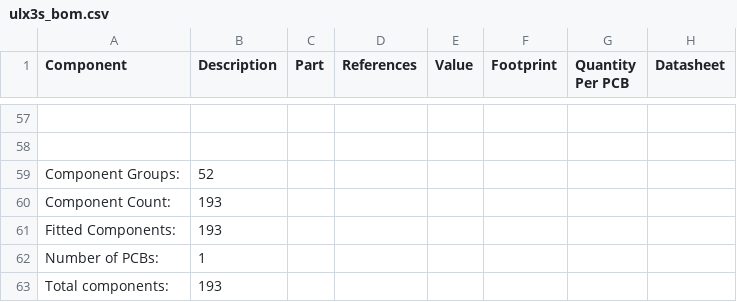
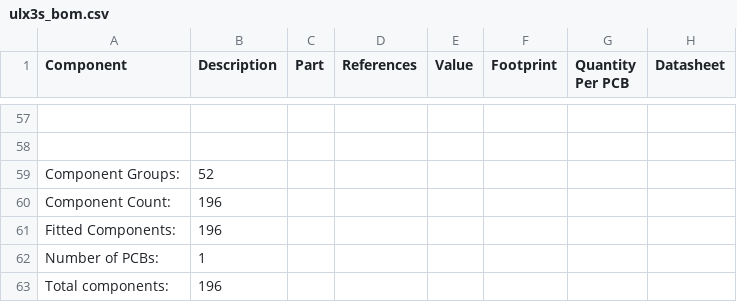
Before and after one commit to emard/ulx3s, a CSV file: doc/ulx3s_bom.csv, drawn as a sheet; only a part is shown, gaps mark what is left out; the diff covers the shown part only; the diff names each change by its address in the sheet, - before the commit and + after, or states it on an @@ line.

```diff
--- a/doc/ulx3s_bom.csv
+++ b/doc/ulx3s_bom.csv
-B60:B61 (Description): 193
+B60:B61 (Description): 196
-B63 (Description): 193
+B63 (Description): 196
```
Also changed, not shown: 15 edited cells elsewhere in this file, 1-click-bom.tsv.
